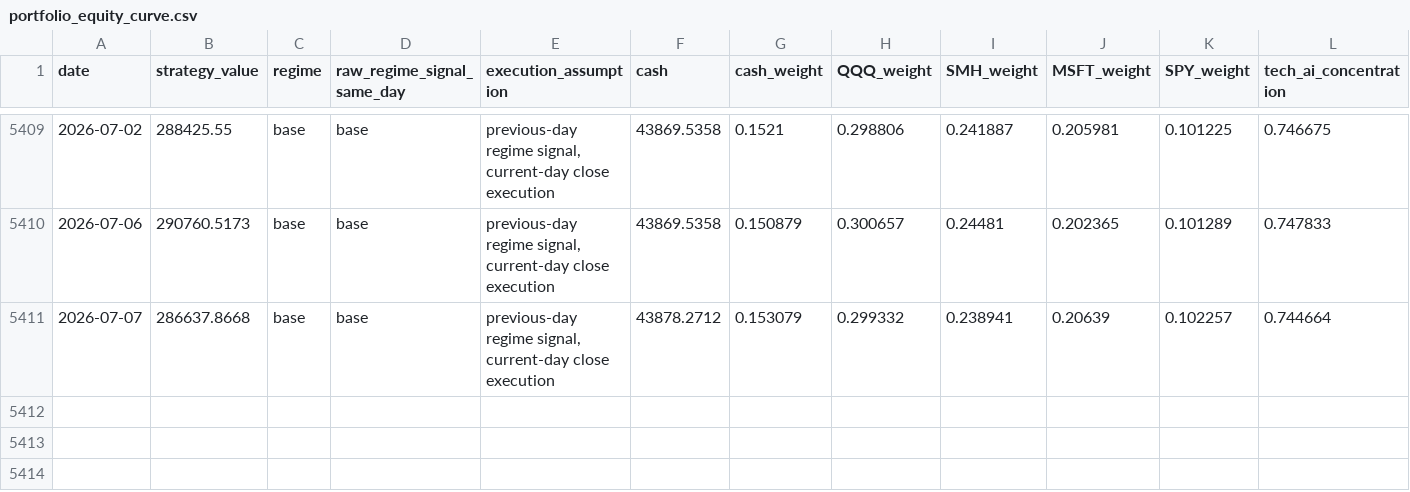
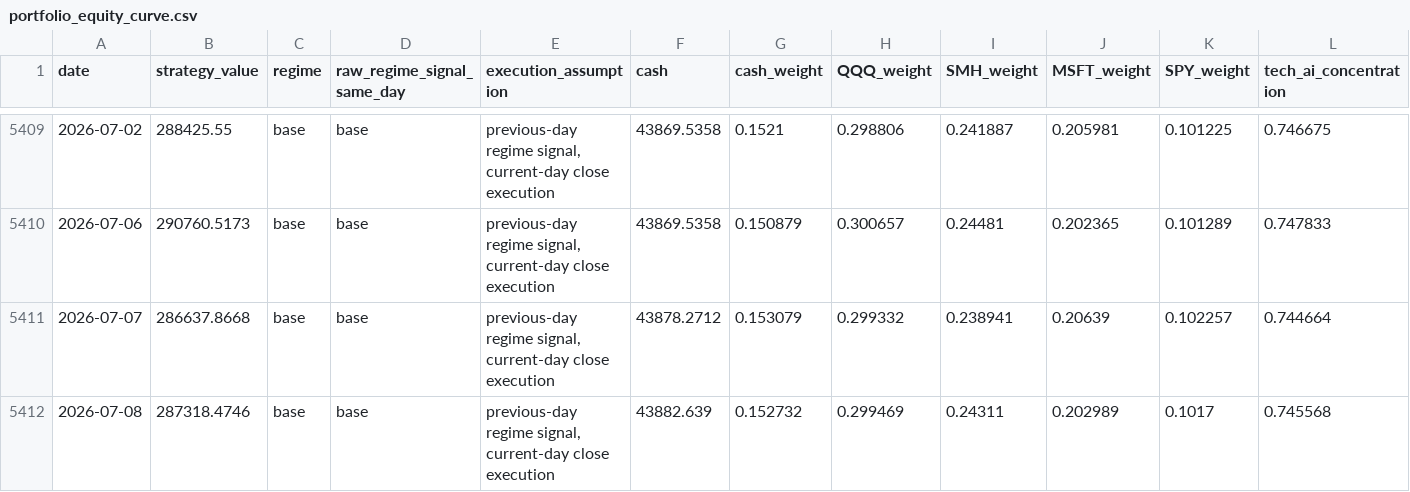
Before and after one commit to eason1232123/eason-quant-cloud-sync, a CSV file: docs/portfolio_equity_curve.csv, drawn as a sheet; only a part is shown, gaps mark what is left out; rows hold the shown columns only; the diff names each change by its address in the sheet, - before the commit and + after, or states it on an @@ line.

```diff
--- a/docs/portfolio_equity_curve.csv
+++ b/docs/portfolio_equity_curve.csv
+row 5412: 2026-07-08 | 287318.4746 | base | base | previous-day regime signal, current-day close execution | 43882.639 | 0.152732 | 0.299469 | 0.24311 | 0.202989 | 0.1017 | 0.745568
```
Also changed, not shown: docs/AMD_daily.csv, docs/PWR_daily.csv, 42 other files.
